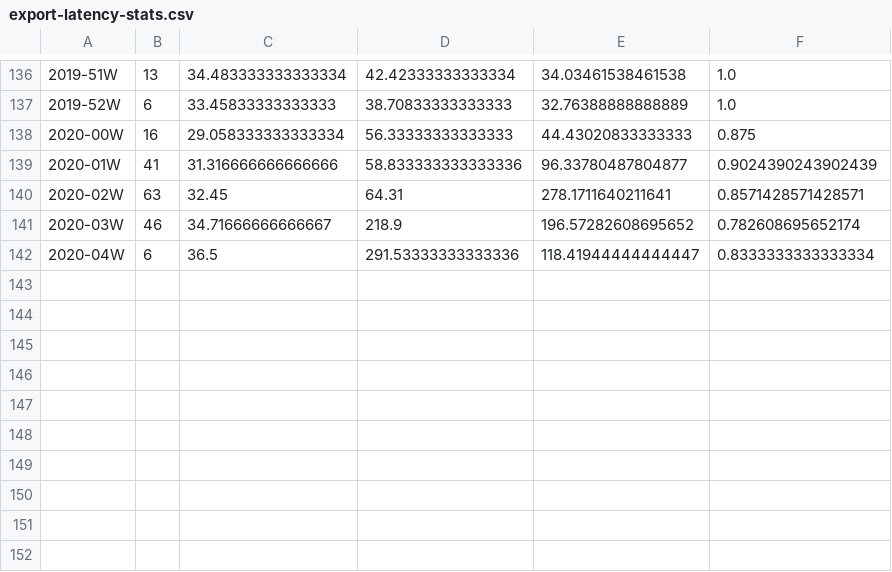
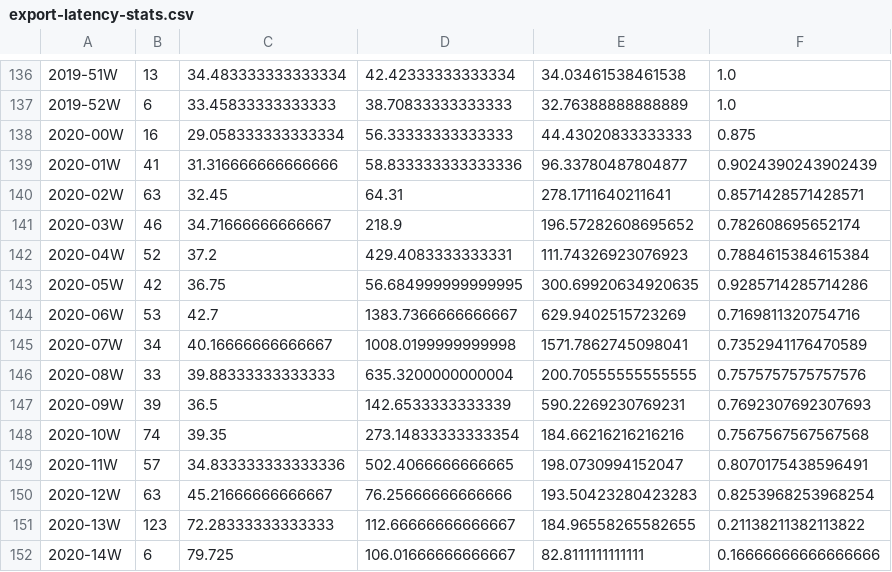
Before and after one commit to Ecosystem-Infra/ecosystem-infra-stats, a CSV file: export-latency-stats.csv, drawn as a sheet; only a part is shown, gaps mark what is left out; the diff names each change by its address in the sheet, - before the commit and + after, or states it on an @@ line.

```diff
--- a/export-latency-stats.csv
+++ b/export-latency-stats.csv
-B142: 6
+B142: 52
-C142: 36.5
+C142: 37.2
-D142: 291.53333333333336
+D142: 429.4083333333331
-E142: 118.41944444444447
+E142: 111.74326923076923
-F142: 0.8333333333333334
+F142: 0.7884615384615384
+row 143: 2020-05W | 42 | 36.75 | 56.684999999999995 | 300.69920634920635 | 0.9285714285714286
+row 144: 2020-06W | 53 | 42.7 | 1383.7366666666667 | 629.9402515723269 | 0.7169811320754716
+row 145: 2020-07W | 34 | 40.16666666666667 | 1008.0199999999998 | 1571.7862745098041 | 0.7352941176470589
+row 146: 2020-08W | 33 | 39.88333333333333 | 635.3200000000004 | 200.70555555555555 | 0.7575757575757576
+row 147: 2020-09W | 39 | 36.5 | 142.6533333333339 | 590.2269230769231 | 0.7692307692307693
+row 148: 2020-10W | 74 | 39.35 | 273.14833333333354 | 184.66216216216216 | 0.7567567567567568
+row 149: 2020-11W | 57 | 34.833333333333336 | 502.4066666666665 | 198.0730994152047 | 0.8070175438596491
+row 150: 2020-12W | 63 | 45.21666666666667 | 76.25666666666666 | 193.50423280423283 | 0.8253968253968254
+row 151: 2020-13W | 123 | 72.28333333333333 | 112.66666666666667 | 184.96558265582655 | 0.21138211382113822
+row 152: 2020-14W | 6 | 79.725 | 106.01666666666667 | 82.8111111111111 | 0.16666666666666666
```
Also changed, not shown: import-latency-stats.csv, wpt-commits.csv, 15 other files.
